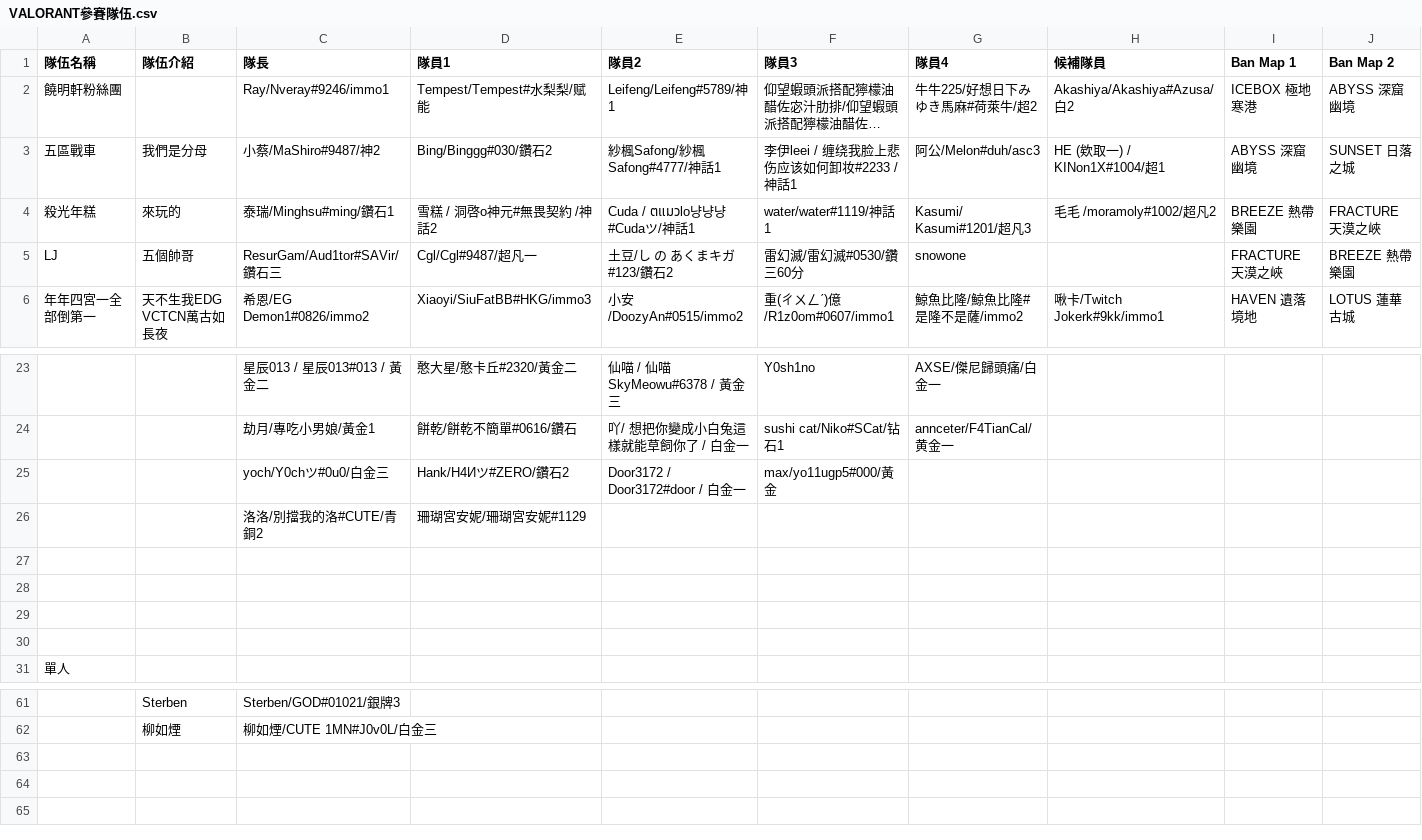
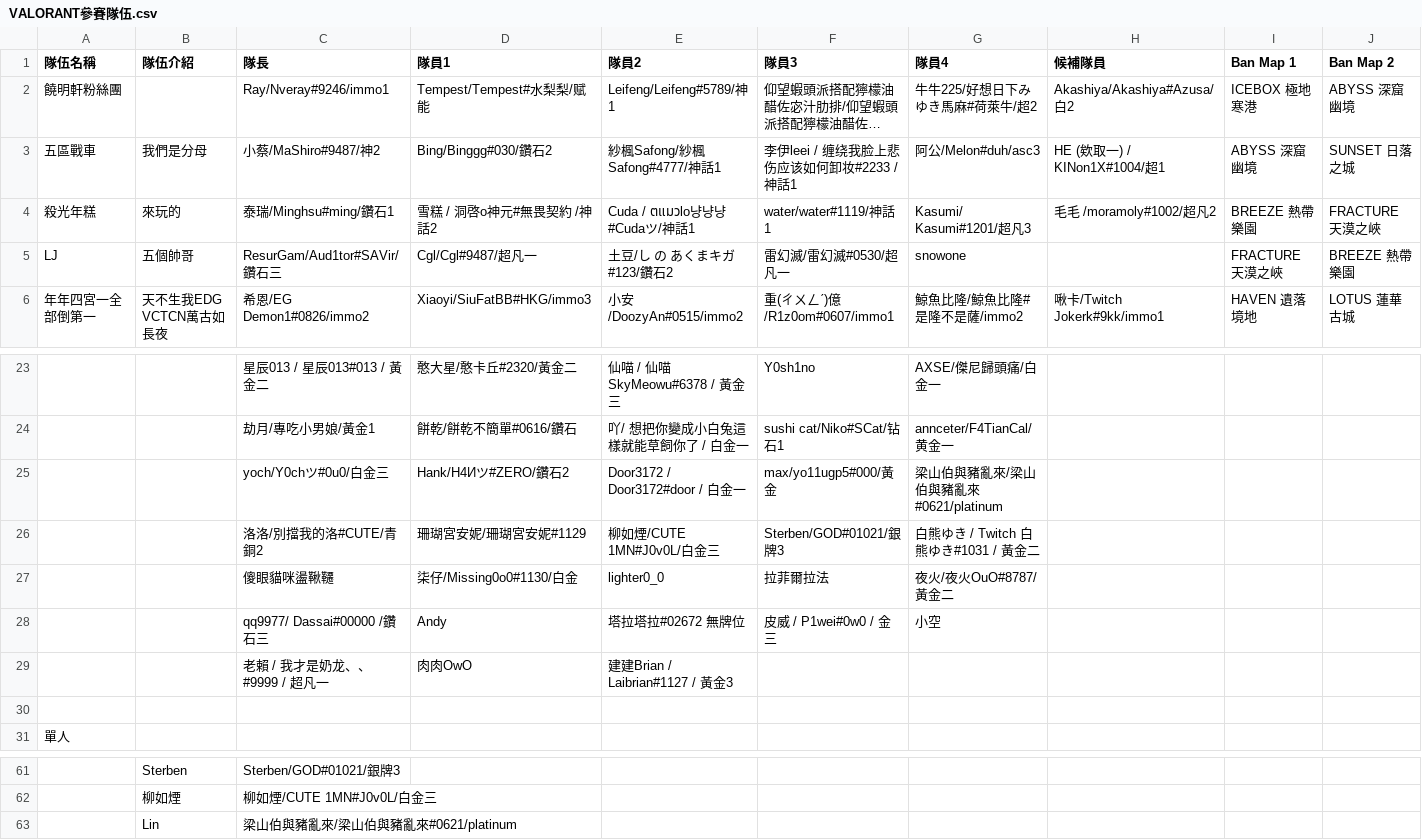
Before and after one commit to nollynokovis/nolly-birthday-2026, a CSV file: data/VALORANT參賽隊伍.csv, drawn as a sheet; only a part is shown, gaps mark what is left out; long unchanged cells end in …; removed rows and columns are numbered as before the commit, all else as after; the diff names each change by its address in the sheet, - before the commit and + after, or states it on an @@ line.

```diff
--- a/data/VALORANT參賽隊伍.csv
+++ b/data/VALORANT參賽隊伍.csv
-F5 (隊員3): 雷幻滅/雷幻滅#0530/鑽三60分
+F5 (隊員3): 雷幻滅/雷幻滅#0530/超凡一
-G25 (隊員4): (empty)
+G25 (隊員4): 梁山伯與豬亂來/梁山伯與豬亂來#0621/platinum
-row 26:  |  | 洛洛/別擋我的洛#CUTE/青銅2 | 珊瑚宮安妮/珊瑚宮安妮#1129
-row 26: (empty)
+row 26:  |  | 洛洛/別擋我的洛#CUTE/青銅2 | 珊瑚宮安妮/珊瑚宮安妮#1129 | 柳如煙/CUTE 1MN#J0v0L/白金三 | Sterben/GOD#01021/銀牌3 | 白熊ゆき / Twitch 白熊ゆき#1031 / 黃金二
-row 27: (empty)
+row 27:  |  | 傻眼貓咪盪鞦韆 | 柒仔/Missing0o0#1130/白金 | lighter0_0 | 拉菲爾拉法 | 夜火/夜火OuO#8787/黃金二
-row 28: (empty)
+row 28:  |  | qq9977/ Dassai#00000 /鑽石三 | Andy | 塔拉塔拉#02672 無牌位 | 皮威 / P1wei#0w0 / 金三 | 小空
+row 29:  |  | 老賴 / 我才是奶龙、、#9999 / 超凡一 | 肉肉OwO | 建建Brian / Laibrian#1127 / 黃金3
+row 63:  | Lin | 梁山伯與豬亂來/梁山伯與豬亂來#0621/platinum
```
Also changed, not shown: 1 other file.
